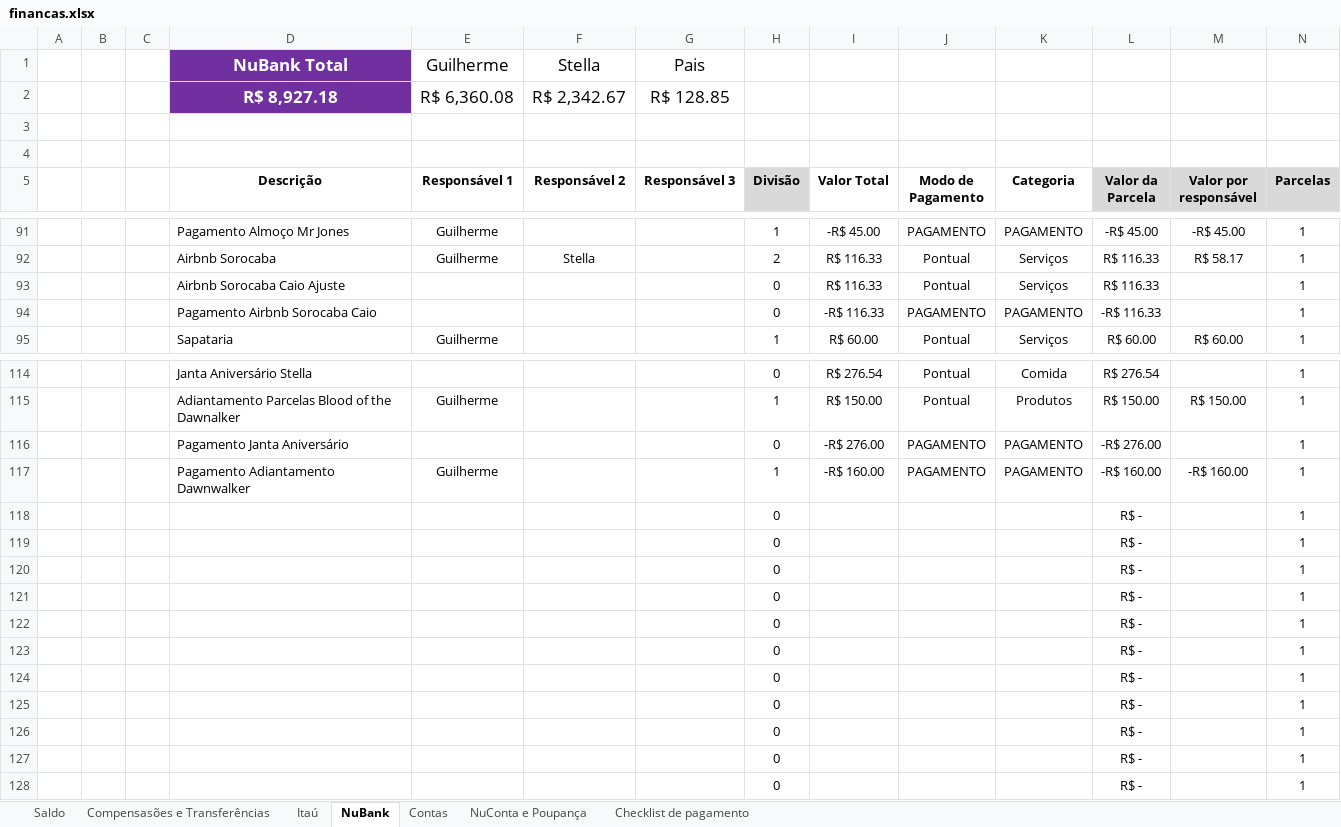
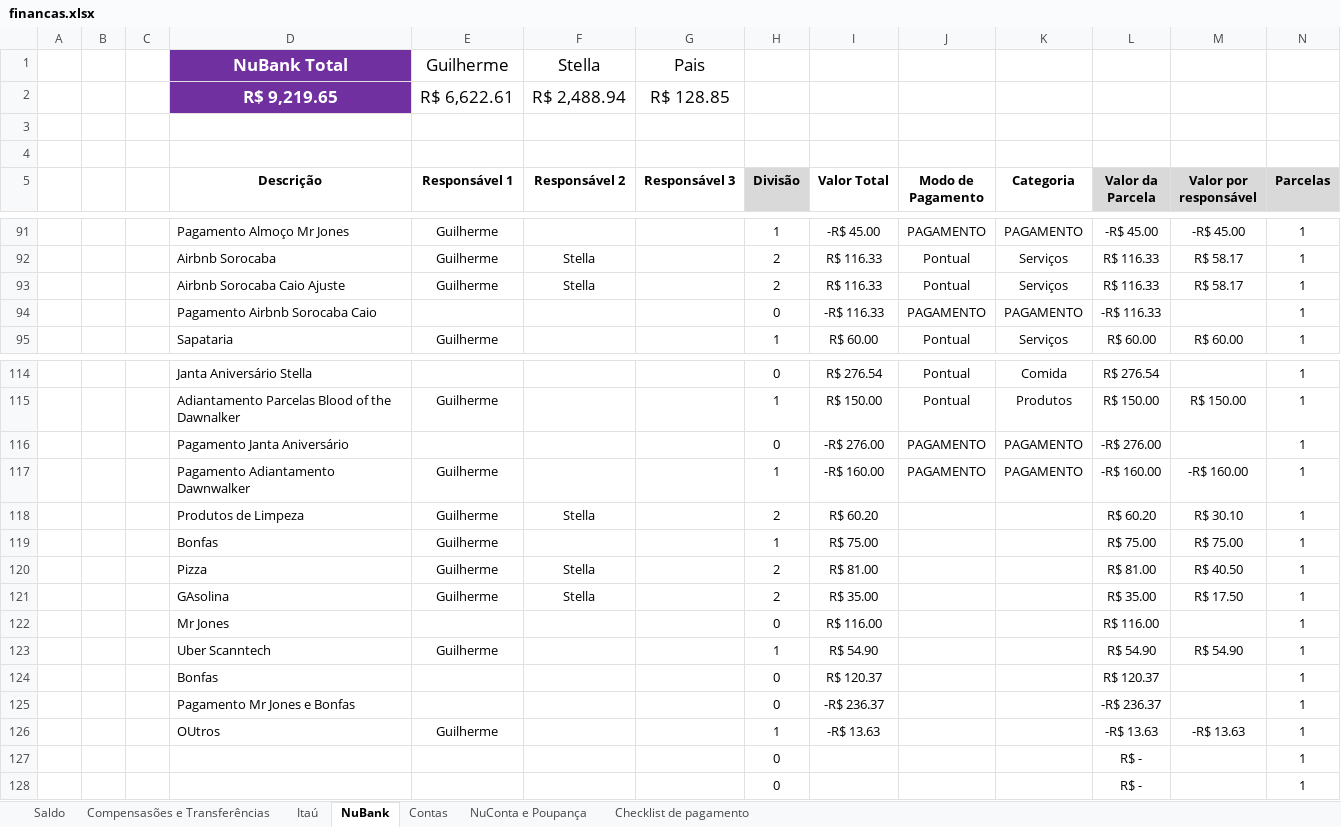
Before and after one commit to Teles-Gui/Financas, an Excel workbook: financas.xlsx, sheet NuBank, drawn as a sheet; only a part is shown, gaps mark what is left out; values as stored, in another font and other column widths than the file's, no borders; conditional formats not drawn; removed rows and columns are numbered as before the commit, all else as after; rows hold the shown columns only; the diff names each change by its address in the sheet, - before the commit and + after, or states it on an @@ line.

```diff
--- a/financas.xlsx (sheet NuBank)
+++ b/financas.xlsx (sheet NuBank)
-row 2:  |  |  | R$ 8,927.18 | R$ 6,360.08 | R$ 2,342.67 | R$ 128.85
+row 2:  |  |  | R$ 9,219.65 | R$ 6,622.61 | R$ 2,488.94 | R$ 128.85
-E93 (Responsável 1): (empty)
+E93 (Responsável 1): Guilherme
-F93 (Responsável 2): (empty)
+F93 (Responsável 2): Stella
-H93 (Divisão): 0
+H93 (Divisão): 2
-M93 (Valor por responsável): (empty)
+M93 (Valor por responsável): R$ 58.17
-row 118:  |  |  |  |  |  |  | 0 |  |  |  | R$ - |  | 1
-row 119:  |  |  |  |  |  |  | 0 |  |  |  | R$ - |  | 1
-row 120:  |  |  |  |  |  |  | 0 |  |  |  | R$ - |  | 1
-row 121:  |  |  |  |  |  |  | 0 |  |  |  | R$ - |  | 1
-row 122:  |  |  |  |  |  |  | 0 |  |  |  | R$ - |  | 1
-row 123:  |  |  |  |  |  |  | 0 |  |  |  | R$ - |  | 1
-row 124:  |  |  |  |  |  |  | 0 |  |  |  | R$ - |  | 1
-row 125:  |  |  |  |  |  |  | 0 |  |  |  | R$ - |  | 1
-row 126:  |  |  |  |  |  |  | 0 |  |  |  | R$ - |  | 1
+row 118:  |  |  | Produtos de Limpeza | Guilherme | Stella |  | 2 | R$ 60.20 |  |  | R$ 60.20 | R$ 30.10 | 1
+row 119:  |  |  | Bonfas | Guilherme |  |  | 1 | R$ 75.00 |  |  | R$ 75.00 | R$ 75.00 | 1
+row 120:  |  |  | Pizza | Guilherme | Stella |  | 2 | R$ 81.00 |  |  | R$ 81.00 | R$ 40.50 | 1
+row 121:  |  |  | GAsolina | Guilherme | Stella |  | 2 | R$ 35.00 |  |  | R$ 35.00 | R$ 17.50 | 1
+row 122:  |  |  | Mr Jones |  |  |  | 0 | R$ 116.00 |  |  | R$ 116.00 |  | 1
+row 123:  |  |  | Uber Scanntech | Guilherme |  |  | 1 | R$ 54.90 |  |  | R$ 54.90 | R$ 54.90 | 1
+row 124:  |  |  | Bonfas |  |  |  | 0 | R$ 120.37 |  |  | R$ 120.37 |  | 1
+row 125:  |  |  | Pagamento Mr Jones e Bonfas |  |  |  | 0 | -R$ 236.37 |  |  | -R$ 236.37 |  | 1
+row 126:  |  |  | OUtros | Guilherme |  |  | 1 | -R$ 13.63 |  |  | -R$ 13.63 | -R$ 13.63 | 1
```
Also changed, not shown: sheet NuConta e Poupança, sheet Saldo, sheet Compensasões e Transferências, sheet Contas.
